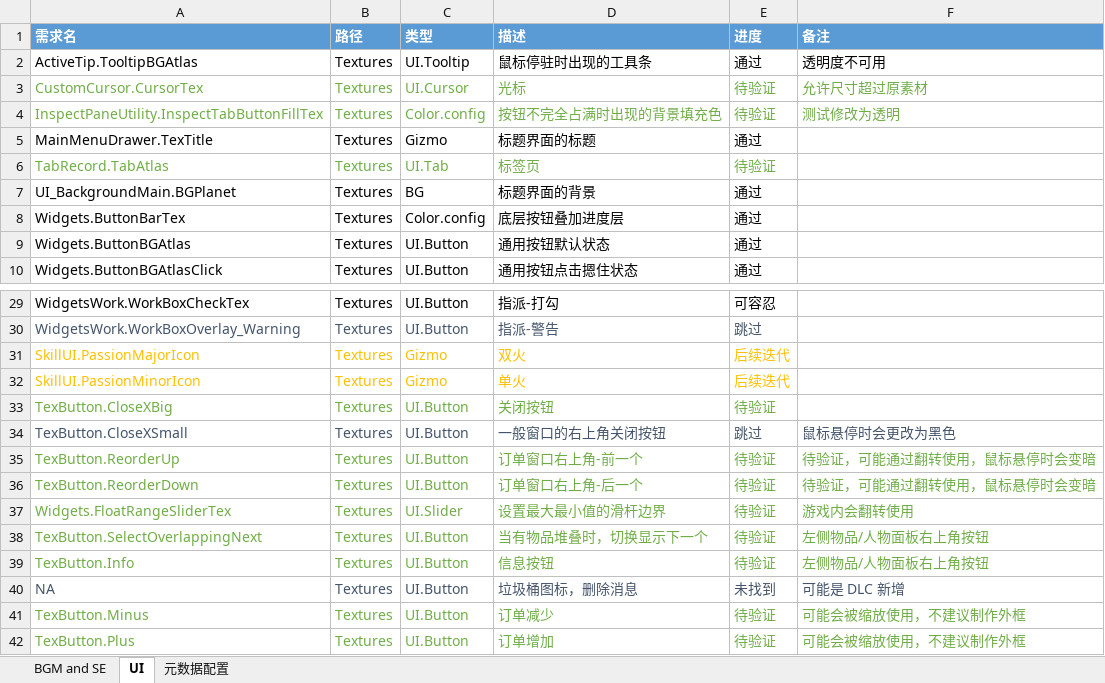
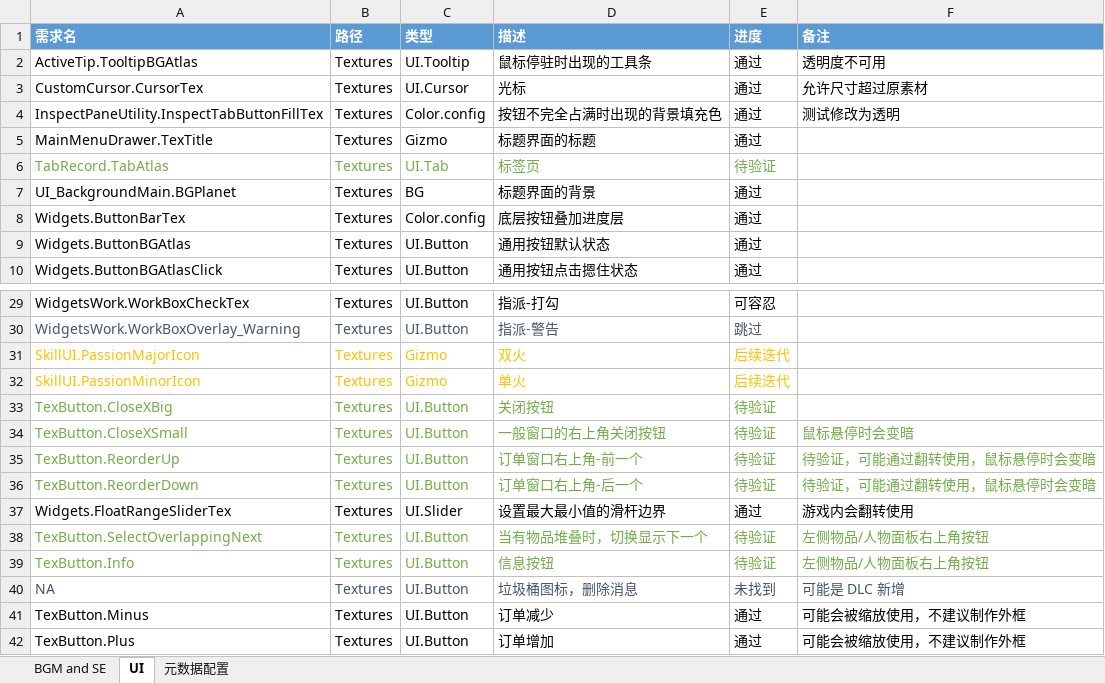
Before and after one commit to tsunetakaryu/Rimworld-Stellaris-Theme, an Excel workbook: Stellaris Theme Project Manager.xlsx, sheet UI, drawn as a sheet; only a part is shown, gaps mark what is left out; values as stored, in another font and other column widths than the file's, no borders; the diff names each change by its address in the sheet, - before the commit and + after, or states it on an @@ line.

```diff
--- a/Stellaris Theme Project Manager.xlsx (sheet UI)
+++ b/Stellaris Theme Project Manager.xlsx (sheet UI)
-A3:F4 text colour: #70AD47
+A3:F4 text colour: black
-E3:E4 (进度): 待验证
+E3:E4 (进度): 通过
-A34:F34 text colour: #44546A
+A34:F34 text colour: #70AD47
-E34 (进度): 跳过
+E34 (进度): 待验证
-F34 (备注): 鼠标悬停时会更改为黑色
+F34 (备注): 鼠标悬停时会变暗
-A37:F37 text colour: #70AD47
+A37:F37 text colour: black
-E37 (进度): 待验证
+E37 (进度): 通过
-A41:F42 text colour: #70AD47
+A41:F42 text colour: black
-E41:E42 (进度): 待验证
+E41:E42 (进度): 通过
```
Also changed, not shown: 7 other files.
